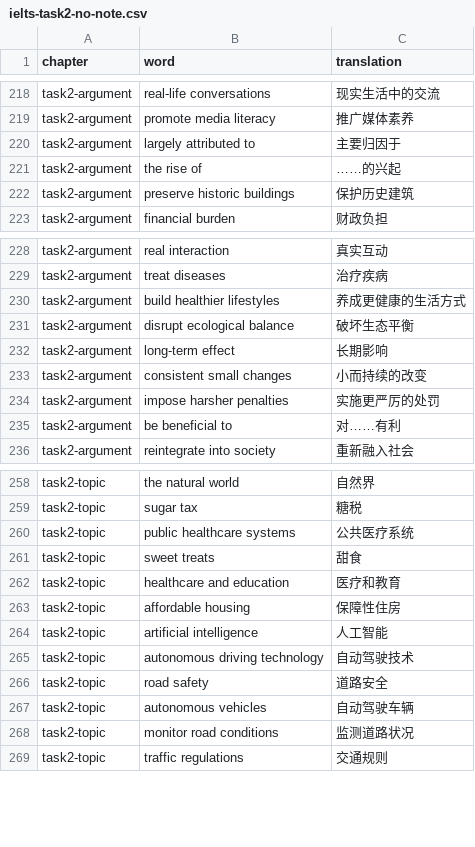
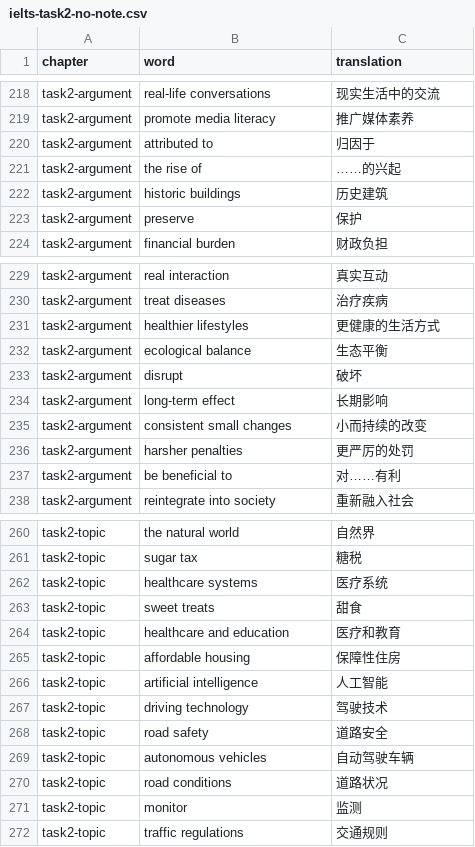
Before and after one commit to TomLkw/random-sound, a CSV file: csv/ielts-task2-no-note.csv, drawn as a sheet; only a part is shown, gaps mark what is left out; the diff covers the shown part only.

Commit message:
change task2 word

```diff
--- a/csv/ielts-task2-no-note.csv
+++ b/csv/ielts-task2-no-note.csv
@@ -219,5 +219,6 @@ task2-argument,real-life conversations,现实生活中的交流
 task2-argument,promote media literacy,推广媒体素养
-task2-argument,largely attributed to,主要归因于
+task2-argument,attributed to,归因于
 task2-argument,the rise of,……的兴起
-task2-argument,preserve historic buildings,保护历史建筑
+task2-argument,historic buildings,历史建筑
+task2-argument,preserve,保护
 task2-argument,financial burden,财政负担
@@ -229,7 +230,8 @@ task2-argument,real interaction,真实互动
 task2-argument,treat diseases,治疗疾病
-task2-argument,build healthier lifestyles,养成更健康的生活方式
-task2-argument,disrupt ecological balance,破坏生态平衡
+task2-argument,healthier lifestyles,更健康的生活方式
+task2-argument,ecological balance,生态平衡
+task2-argument,disrupt,破坏
 task2-argument,long-term effect,长期影响
 task2-argument,consistent small changes,小而持续的改变
-task2-argument,impose harsher penalties,实施更严厉的处罚
+task2-argument,harsher penalties,更严厉的处罚
 task2-argument,be beneficial to,对……有利
@@ -259,3 +261,3 @@ task2-topic,the natural world,自然界
 task2-topic,sugar tax,糖税
-task2-topic,public healthcare systems,公共医疗系统
+task2-topic,healthcare systems,医疗系统
 task2-topic,sweet treats,甜食
@@ -264,6 +266,7 @@ task2-topic,affordable housing,保障性住房
 task2-topic,artificial intelligence,人工智能
-task2-topic,autonomous driving technology,自动驾驶技术
+task2-topic,driving technology,驾驶技术
 task2-topic,road safety,道路安全
 task2-topic,autonomous vehicles,自动驾驶车辆
-task2-topic,monitor road conditions,监测道路状况
+task2-topic,road conditions,道路状况
+task2-topic,monitor,监测
 task2-topic,traffic regulations,交通规则
```
Also changed, not shown: 9 edited cells elsewhere in this file.
